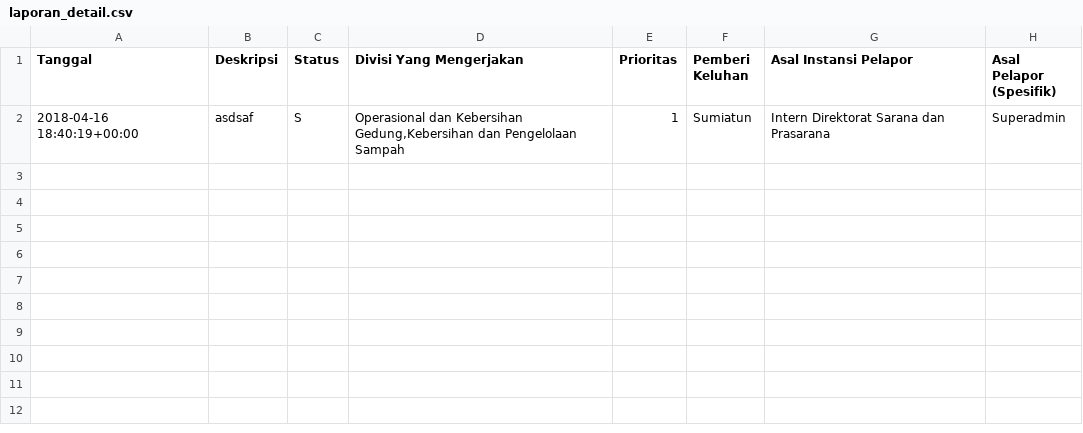
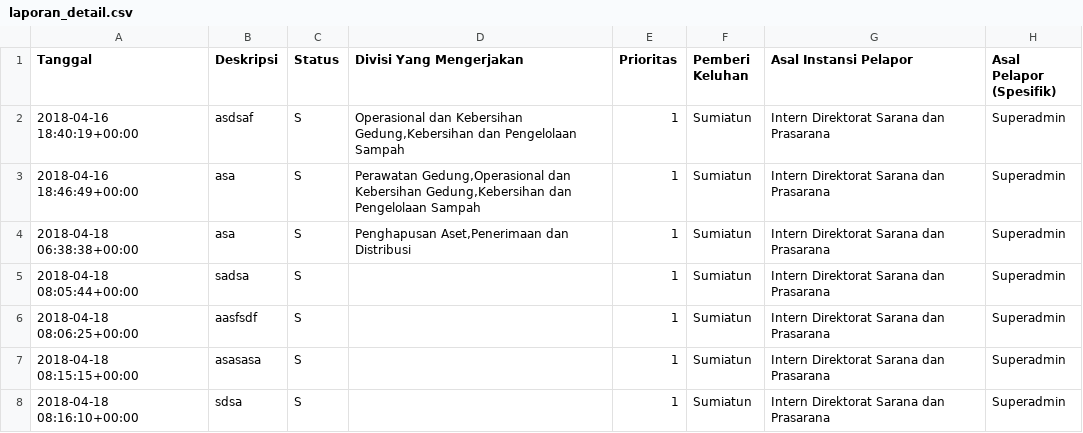
Before and after one commit to betheazdavida/ditsp_issue, a CSV file: laporan_detail.csv, drawn as a sheet; the diff names each change by its address in the sheet, - before the commit and + after, or states it on an @@ line.

```diff
--- a/laporan_detail.csv
+++ b/laporan_detail.csv
+row 3: 2018-04-16 18:46:49+00:00 | asa | S | Perawatan Gedung,Operasional dan Kebersihan Gedung,Kebersihan dan Pengelolaan Sampah | 1 | Sumiatun | Intern Direktorat Sarana dan Prasarana | Superadmin
+row 4: 2018-04-18 06:38:38+00:00 | asa | S | Penghapusan Aset,Penerimaan dan Distribusi | 1 | Sumiatun | Intern Direktorat Sarana dan Prasarana | Superadmin
+row 5: 2018-04-18 08:05:44+00:00 | sadsa | S |  | 1 | Sumiatun | Intern Direktorat Sarana dan Prasarana | Superadmin
+row 6: 2018-04-18 08:06:25+00:00 | aasfsdf | S |  | 1 | Sumiatun | Intern Direktorat Sarana dan Prasarana | Superadmin
+row 7: 2018-04-18 08:15:15+00:00 | asasasa | S |  | 1 | Sumiatun | Intern Direktorat Sarana dan Prasarana | Superadmin
+row 8: 2018-04-18 08:16:10+00:00 | sdsa | S |  | 1 | Sumiatun | Intern Direktorat Sarana dan Prasarana | Superadmin
```
Also changed, not shown: 17 other files.
